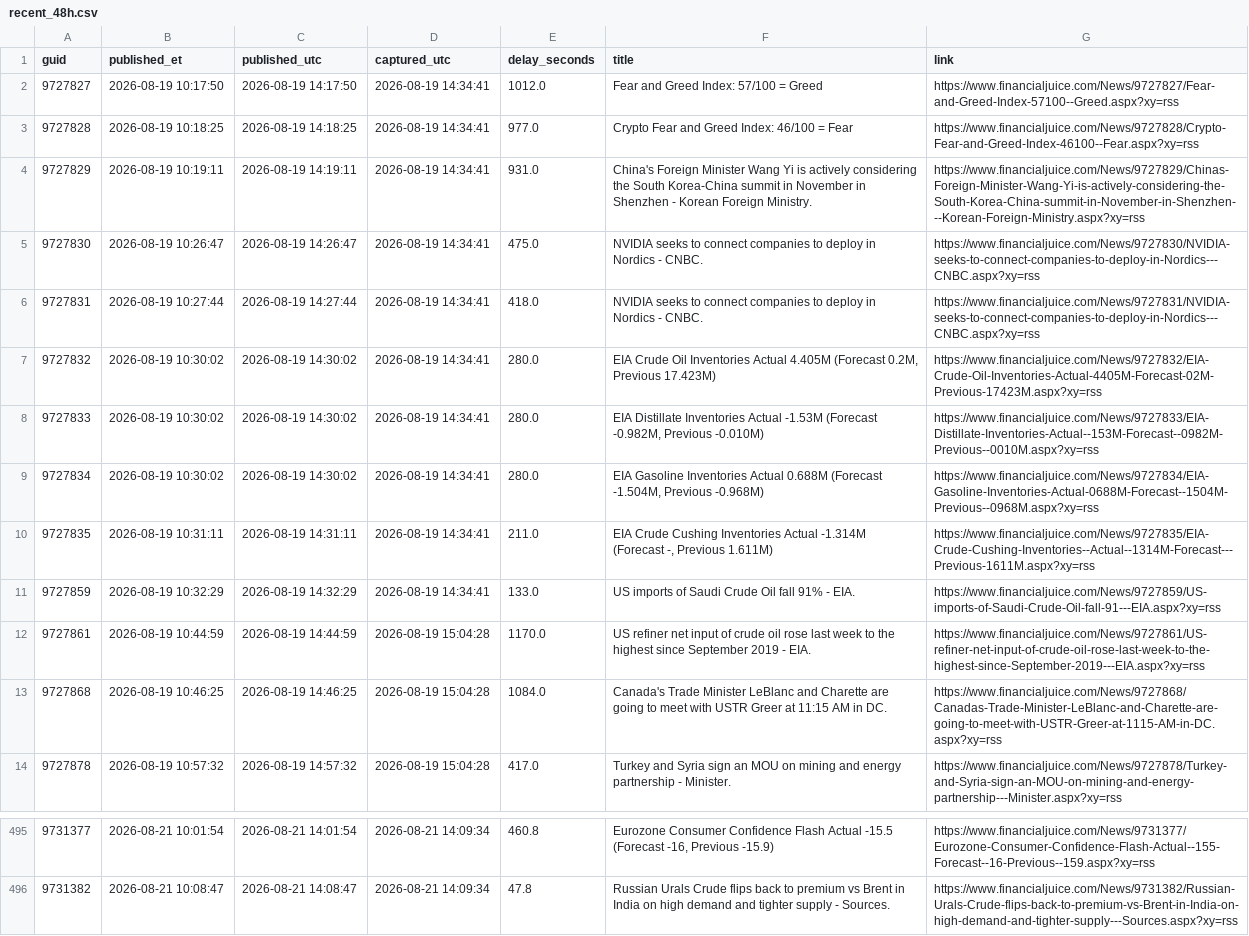
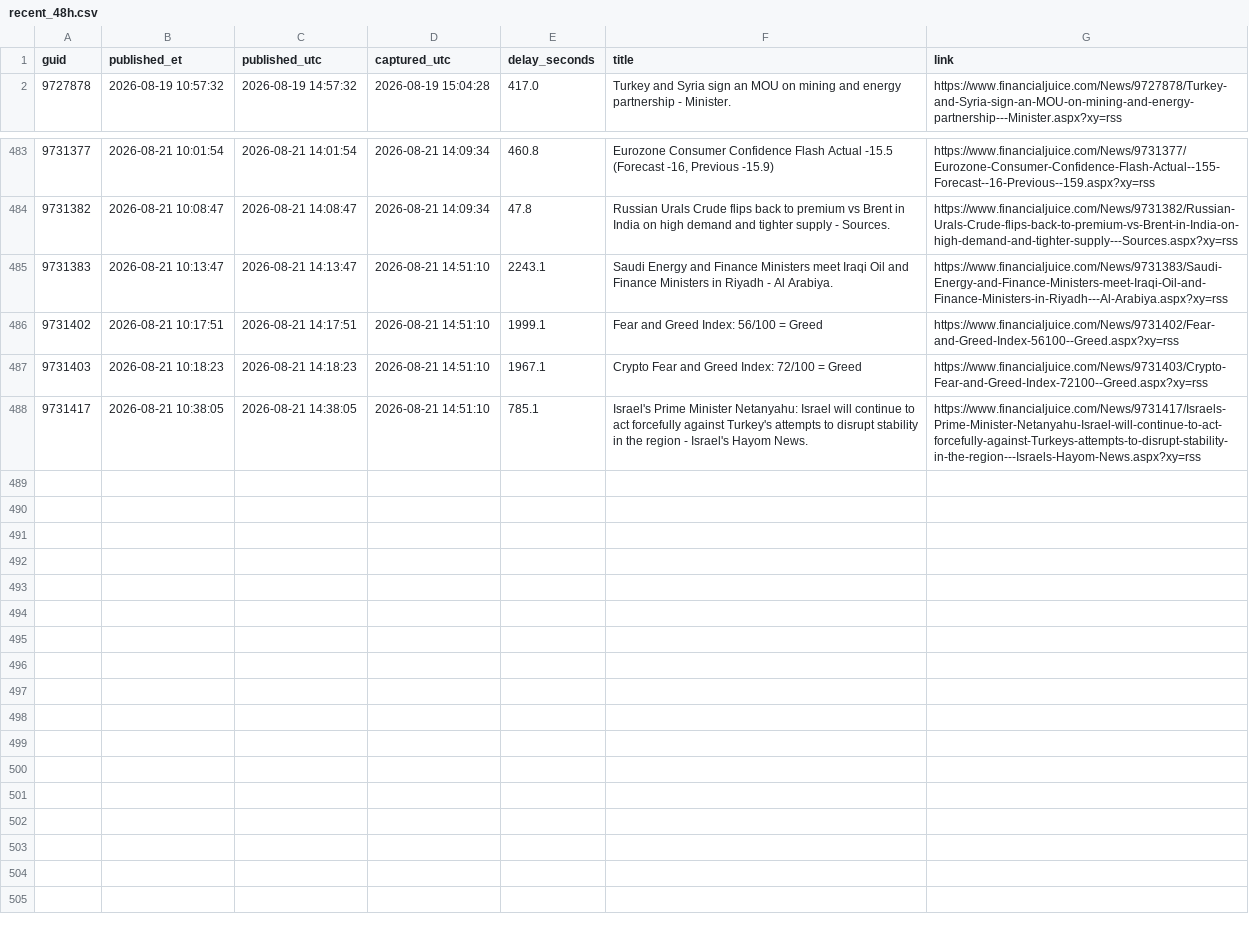
Before and after one commit to marcusa23-a11y/fj, a CSV file: recent_48h.csv, drawn as a sheet; only a part is shown, gaps mark what is left out.

```diff
--- a/recent_48h.csv
+++ b/recent_48h.csv
@@ -1,14 +1,2 @@
 guid,published_et,published_utc,captured_utc,delay_seconds,title,link
-9727827,2026-08-19 10:17:50,2026-08-19 14:17:50,2026-08-19 14:34:41,1012.0,Fear and Greed Index: 57/100 = Greed,https://www.financialjuice.com/News/9727827/Fear-and-Greed-Index-57100--Greed.aspx?xy=rss
-9727828,2026-08-19 10:18:25,2026-08-19 14:18:25,2026-08-19 14:34:41,977.0,Crypto Fear and Greed Index: 46/100 = Fear,https://www.financialjuice.com/News/9727828/Crypto-Fear-and-Greed-Index-46100--Fear.aspx?xy=rss
-9727829,2026-08-19 10:19:11,2026-08-19 14:19:11,2026-08-19 14:34:41,931.0,China's Foreign Minister Wang Yi is actively considering the South Korea-China summit in November in Shenzhen - Korean Foreign Ministry.,https://www.financialjuice.com/News/9727829/Chinas-Foreign-Minister-Wang-Yi-is-actively-considering-the-South-Korea-China-summit-in-November-in-Shenzhen---Korean-Foreign-Ministry.aspx?xy=rss
-9727830,2026-08-19 10:26:47,2026-08-19 14:26:47,2026-08-19 14:34:41,475.0,NVIDIA seeks to connect companies to deploy in Nordics - CNBC.,https://www.financialjuice.com/News/9727830/NVIDIA-seeks-to-connect-companies-to-deploy-in-Nordics---CNBC.aspx?xy=rss
-9727831,2026-08-19 10:27:44,2026-08-19 14:27:44,2026-08-19 14:34:41,418.0,NVIDIA seeks to connect companies to deploy in Nordics - CNBC.,https://www.financialjuice.com/News/9727831/NVIDIA-seeks-to-connect-companies-to-deploy-in-Nordics---CNBC.aspx?xy=rss
-9727832,2026-08-19 10:30:02,2026-08-19 14:30:02,2026-08-19 14:34:41,280.0,"EIA Crude Oil Inventories Actual 4.405M (Forecast 0.2M, Previous 17.423M)",https://www.financialjuice.com/News/9727832/EIA-Crude-Oil-Inventories-Actual-4405M-Forecast-02M-Previous-17423M.aspx?xy=rss
-9727833,2026-08-19 10:30:02,2026-08-19 14:30:02,2026-08-19 14:34:41,280.0,"EIA Distillate Inventories Actual -1.53M (Forecast -0.982M, Previous -0.010M)",https://www.financialjuice.com/News/9727833/EIA-Distillate-Inventories-Actual--153M-Forecast--0982M-Previous--0010M.aspx?xy=rss
-9727834,2026-08-19 10:30:02,2026-08-19 14:30:02,2026-08-19 14:34:41,280.0,"EIA Gasoline Inventories Actual 0.688M (Forecast -1.504M, Previous -0.968M)",https://www.financialjuice.com/News/9727834/EIA-Gasoline-Inventories-Actual-0688M-Forecast--1504M-Previous--0968M.aspx?xy=rss
-9727835,2026-08-19 10:31:11,2026-08-19 14:31:11,2026-08-19 14:34:41,211.0,"EIA Crude Cushing Inventories Actual -1.314M (Forecast -, Previous 1.611M)",https://www.financialjuice.com/News/9727835/EIA-Crude-Cushing-Inventories--Actual--1314M-Forecast---Previous-1611M.aspx?xy=rss
-9727859,2026-08-19 10:32:29,2026-08-19 14:32:29,2026-08-19 14:34:41,133.0,US imports of Saudi Crude Oil fall 91% - EIA.,https://www.financialjuice.com/News/9727859/US-imports-of-Saudi-Crude-Oil-fall-91---EIA.aspx?xy=rss
-9727861,2026-08-19 10:44:59,2026-08-19 14:44:59,2026-08-19 15:04:28,1170.0,US refiner net input of crude oil rose last week to the highest since September 2019 - EIA.,https://www.financialjuice.com/News/9727861/US-refiner-net-input-of-crude-oil-rose-last-week-to-the-highest-since-September-2019---EIA.aspx?xy=rss
-9727868,2026-08-19 10:46:25,2026-08-19 14:46:25,2026-08-19 15:04:28,1084.0,Canada's Trade Minister LeBlanc and Charette are going to meet with USTR Greer at 11:15 AM in DC.,https://www.financialjuice.com/News/9727868/Canadas-Trade-Minister-LeBlanc-and-Charette-are-going-to-meet-with-USTR-Greer-at-1115-AM-in-DC.aspx?xy=rss
 9727878,2026-08-19 10:57:32,2026-08-19 14:57:32,2026-08-19 15:04:28,417.0,Turkey and Syria sign an MOU on mining and energy partnership - Minister.,https://www.financialjuice.com/News/9727878/Turkey-and-Syria-sign-an-MOU-on-mining-and-energy-partnership---Minister.aspx?xy=rss
@@ -496 +484,5 @@ guid,published_et,published_utc,captured_utc,delay_seconds,title,link
 9731382,2026-08-21 10:08:47,2026-08-21 14:08:47,2026-08-21 14:09:34,47.8,Russian Urals Crude flips back to premium vs Brent in India on high demand and tighter supply - Sources.,https://www.financialjuice.com/News/9731382/Russian-Urals-Crude-flips-back-to-premium-vs-Brent-in-India-on-high-demand-and-tighter-supply---Sources.aspx?xy=rss
+9731383,2026-08-21 10:13:47,2026-08-21 14:13:47,2026-08-21 14:51:10,2243.1,Saudi Energy and Finance Ministers meet Iraqi Oil and Finance Ministers in Riyadh - Al Arabiya.,https://www.financialjuice.com/News/9731383/Saudi-Energy-and-Finance-Ministers-meet-Iraqi-Oil-and-Finance-Ministers-in-Riyadh---Al-Arabiya.aspx?xy=rss
+9731402,2026-08-21 10:17:51,2026-08-21 14:17:51,2026-08-21 14:51:10,1999.1,Fear and Greed Index: 56/100 = Greed,https://www.financialjuice.com/News/9731402/Fear-and-Greed-Index-56100--Greed.aspx?xy=rss
+9731403,2026-08-21 10:18:23,2026-08-21 14:18:23,2026-08-21 14:51:10,1967.1,Crypto Fear and Greed Index: 72/100 = Greed,https://www.financialjuice.com/News/9731403/Crypto-Fear-and-Greed-Index-72100--Greed.aspx?xy=rss
+9731417,2026-08-21 10:38:05,2026-08-21 14:38:05,2026-08-21 14:51:10,785.1,Israel's Prime Minister Netanyahu: Israel will continue to act forcefully against Turkey's attempts to disrupt stability in the region - Israel's Hayom News.,https://www.financialjuice.com/News/9731417/Israels-Prime-Minister-Netanyahu-Israel-will-continue-to-act-forcefully-against-Turkeys-attempts-to-disrupt-stability-in-the-region---Israels-Hayom-News.aspx?xy=rss
```
Also changed, not shown: daily/2026-08-21.csv, index.csv, 1 other file.
